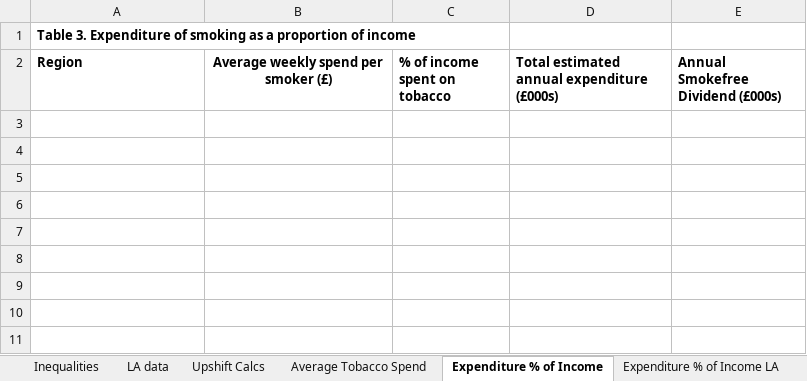
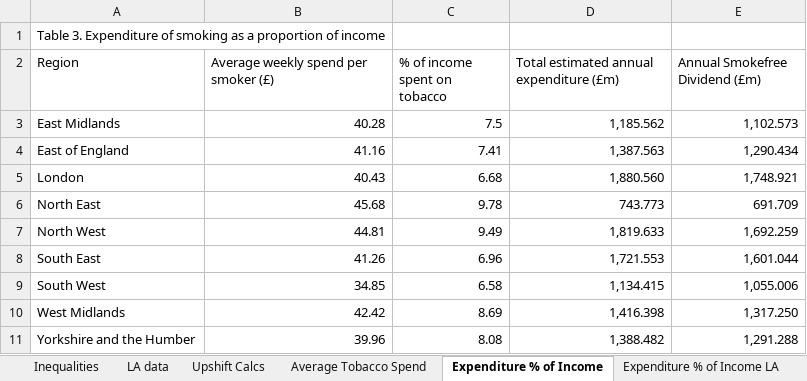
Before and after one commit to STAPM/smoke-free-dividend, an Excel workbook: output/summary_table_2.xlsx, sheet Expenditure % of Income, drawn as a sheet; values as stored, in another font and other column widths than the file's, no borders; the diff names each change by its address in the sheet, - before the commit and + after, or states it on an @@ line.

```diff
--- a/output/summary_table_2.xlsx (sheet Expenditure % of Income)
+++ b/output/summary_table_2.xlsx (sheet Expenditure % of Income)
-A1 bold: on
+A1 bold: off
-A2:E2 bold: on
+A2:E2 bold: off
-B2 alignment: center
+B2 alignment: left
-D2: Total estimated annual expenditure (£000s)
+D2: Total estimated annual expenditure (£m)
-E2: Annual Smokefree Dividend (£000s)
+E2: Annual Smokefree Dividend (£m)
+row 3: East Midlands | 40.28 | 7.5 | 1,185.562 | 1,102.573
+row 4: East of England | 41.16 | 7.41 | 1,387.563 | 1,290.434
+row 5: London | 40.43 | 6.68 | 1,880.560 | 1,748.921
+row 6: North East | 45.68 | 9.78 | 743.773 | 691.709
+row 7: North West | 44.81 | 9.49 | 1,819.633 | 1,692.259
+row 8: South East | 41.26 | 6.96 | 1,721.553 | 1,601.044
+row 9: South West | 34.85 | 6.58 | 1,134.415 | 1,055.006
+row 10: West Midlands | 42.42 | 8.69 | 1,416.398 | 1,317.250
+row 11: Yorkshire and the Humber | 39.96 | 8.08 | 1,388.482 | 1,291.288
```
Also changed, not shown: sheet Expenditure % of Income LA, sheet LA data, sheet Average Tobacco Spend, output/summary_table_1.xlsx, output/summary_table_3.xlsx, 5 other files.
